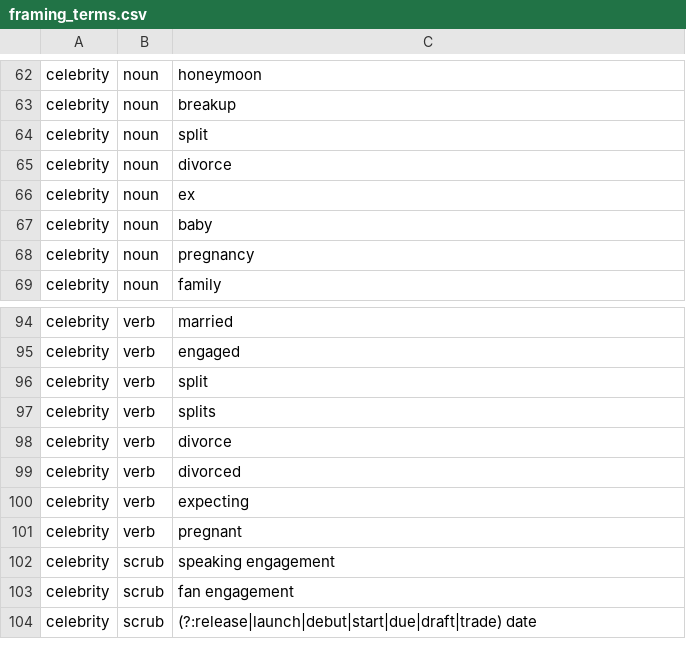
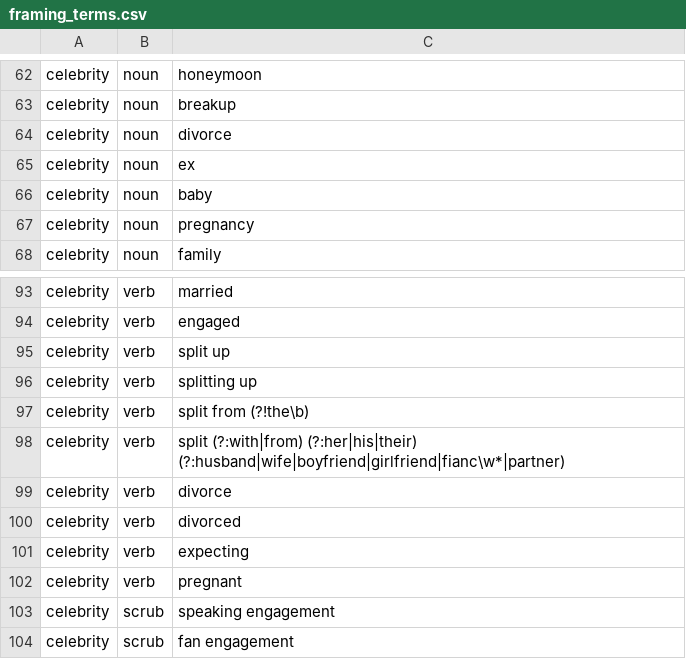
Before and after one commit to the-pudding/wnba-politics, a CSV file: data/framing_terms.csv, drawn as a sheet; only a part is shown, gaps mark what is left out; the shorter side is filled out with more unchanged rows.

```diff
--- a/data/framing_terms.csv
+++ b/data/framing_terms.csv
@@ -63,3 +63,2 @@ celebrity,noun,honeymoon
 celebrity,noun,breakup
-celebrity,noun,split
 celebrity,noun,divorce
@@ -95,4 +94,6 @@ celebrity,verb,married
 celebrity,verb,engaged
-celebrity,verb,split
-celebrity,verb,splits
+celebrity,verb,split up
+celebrity,verb,splitting up
+celebrity,verb,split from (?!the\b)
+celebrity,verb,split (?:with|from) (?:her|his|their) (?:husband|wife|boyfriend|girlfriend|fianc\w*|partner)
 celebrity,verb,divorce
```
Also changed, not shown: 49 other files.
